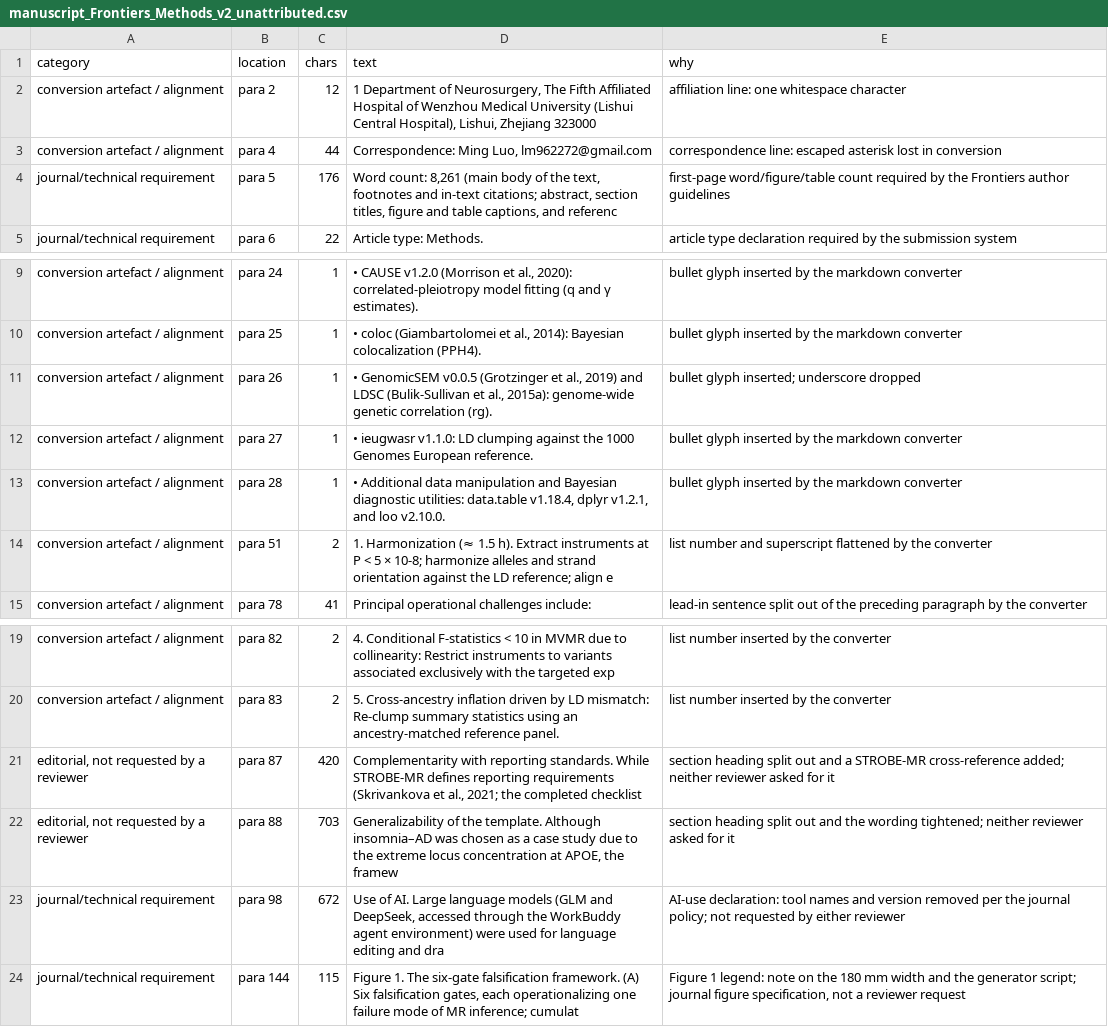
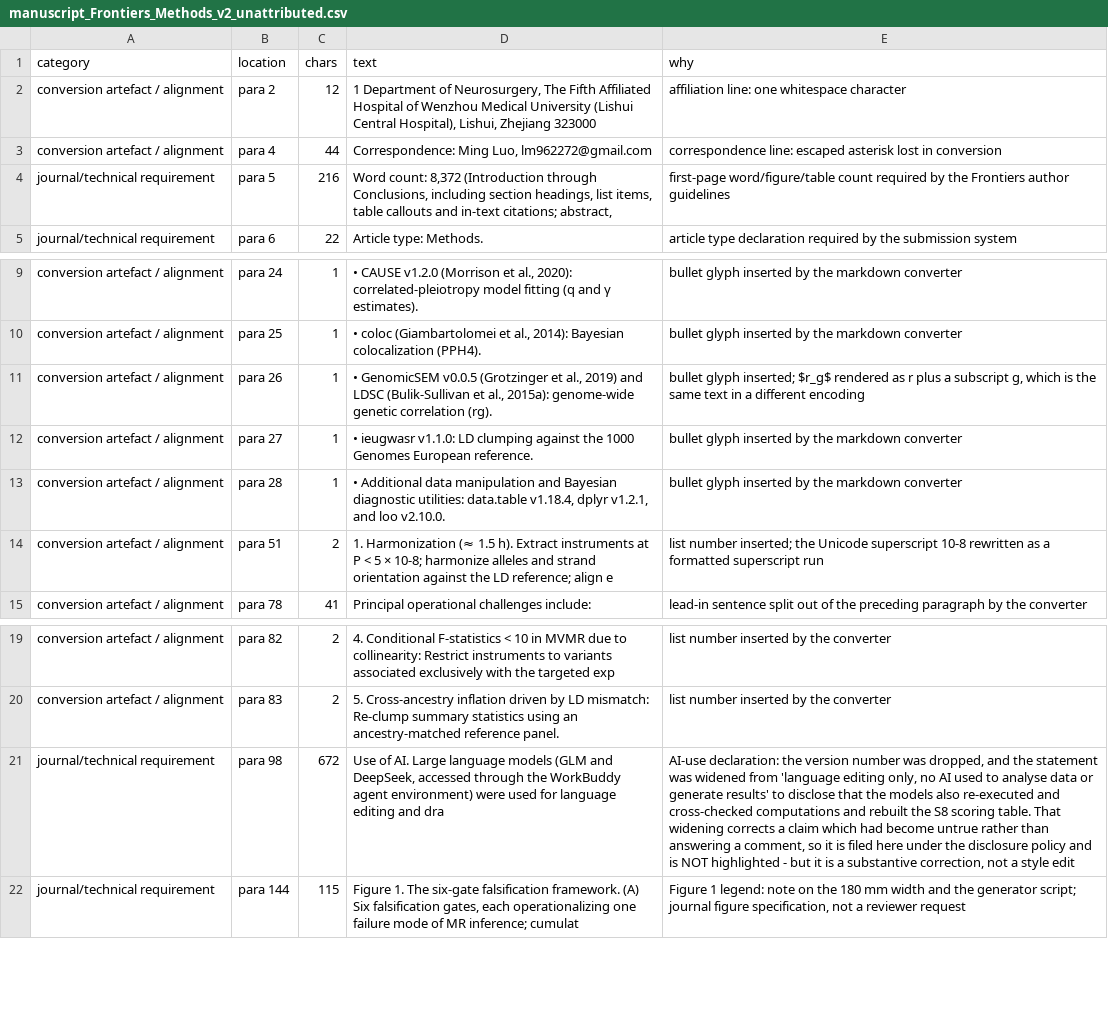
Before and after one commit to ming13333/iad-falsification-framework, a CSV file: 课题设计阶段/manuscript_Frontiers_Methods_v2_unattributed.csv, drawn as a sheet; only a part is shown, gaps mark what is left out; removed rows and columns are numbered as before the commit, all else as after; the diff names each change by its address in the sheet, - before the commit and + after, or states it on an @@ line.

```diff
--- a/课题设计阶段/manuscript_Frontiers_Methods_v2_unattributed.csv
+++ b/课题设计阶段/manuscript_Frontiers_Methods_v2_unattributed.csv
-C4 (chars): 176
+C4 (chars): 216
-D4 (text): Word count: 8,261 (main body of the text, footnotes and in-text citations; abstract, section titles, figure and table captions, and referenc
+D4 (text): Word count: 8,372 (Introduction through Conclusions, including section headings, list items, table callouts and in-text citations; abstract,
-E11 (why): …glyph inserted; underscore dropped
+E11 (why): …glyph inserted; $r_g$ rendered as r plus a subscript g, which is the same text in a different encoding
-E14 (why): list number and superscript flattened by the converter
+E14 (why): list number inserted; the Unicode superscript 10-8 rewritten as a formatted superscript run
-row 21: editorial, not requested by a reviewer | para 87 | 420 | Complementarity with reporting standards. While STROBE-MR defines reporting requirements (Skrivankova et al., 2021; the completed checklist | section heading split out and a STROBE-MR cross-reference added; neither reviewer asked for it
-row 22: editorial, not requested by a reviewer | para 88 | 703 | Generalizability of the template. Although insomnia–AD was chosen as a case study due to the extreme locus concentration at APOE, the framew | section heading split out and the wording tightened; neither reviewer asked for it
-E21 (why): AI-use declaration: tool names and version removed per the journal policy; not requested by either reviewer
+E21 (why): AI-use declaration: the version number was dropped, and the statement was widened from 'language editing only, no AI used to analyse data or generate results' to disclose that the models also re-executed and cross-checked computations and rebuilt the S8 scoring table. That widening corrects a claim which had become untrue rather than answering a comment, so it is filed here under the disclosure policy and is NOT highlighted - but it is a substantive correction, not a style edit
```
Also changed, not shown: 课题设计阶段/manuscript_Frontiers_Methods_v2_comment_coverage.csv, 课题设计阶段/manuscript_Frontiers_Methods_v2_marked_changes.csv, 10 other files.
